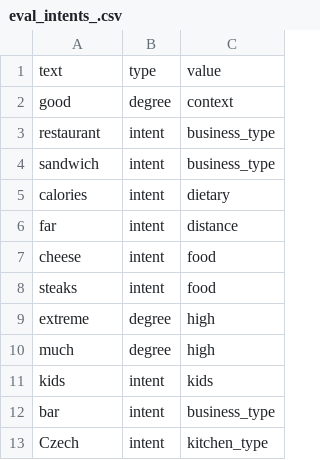
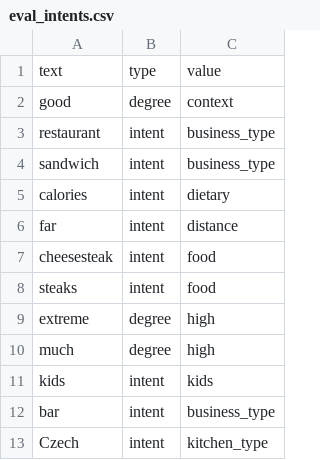
Before and after one commit to amirashiri/chatbot, a CSV file: eval_intents.csv (was eval_intents_.csv), drawn as a sheet; only a part is shown.

Commit message:
data

```diff
--- a/eval_intents_.csv
+++ b/eval_intents.csv
@@ -6,3 +6,3 @@ calories,intent,dietary
 far,intent,distance
-cheese,intent,food
+cheesesteak,intent,food
 steaks,intent,food
```
